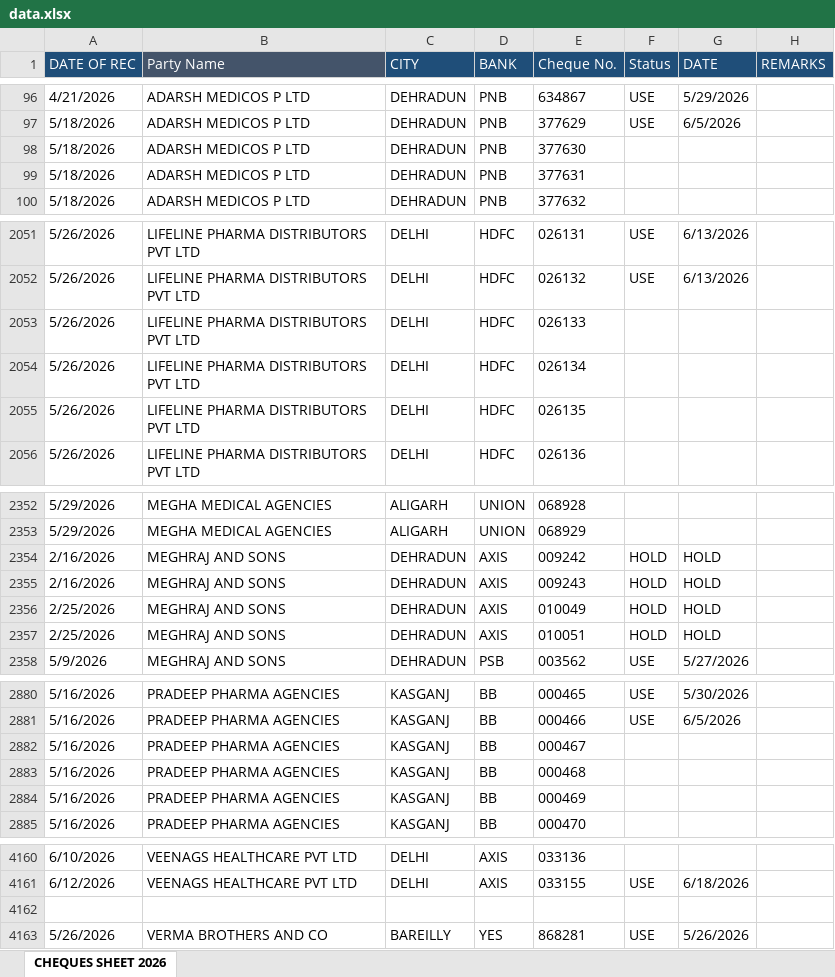
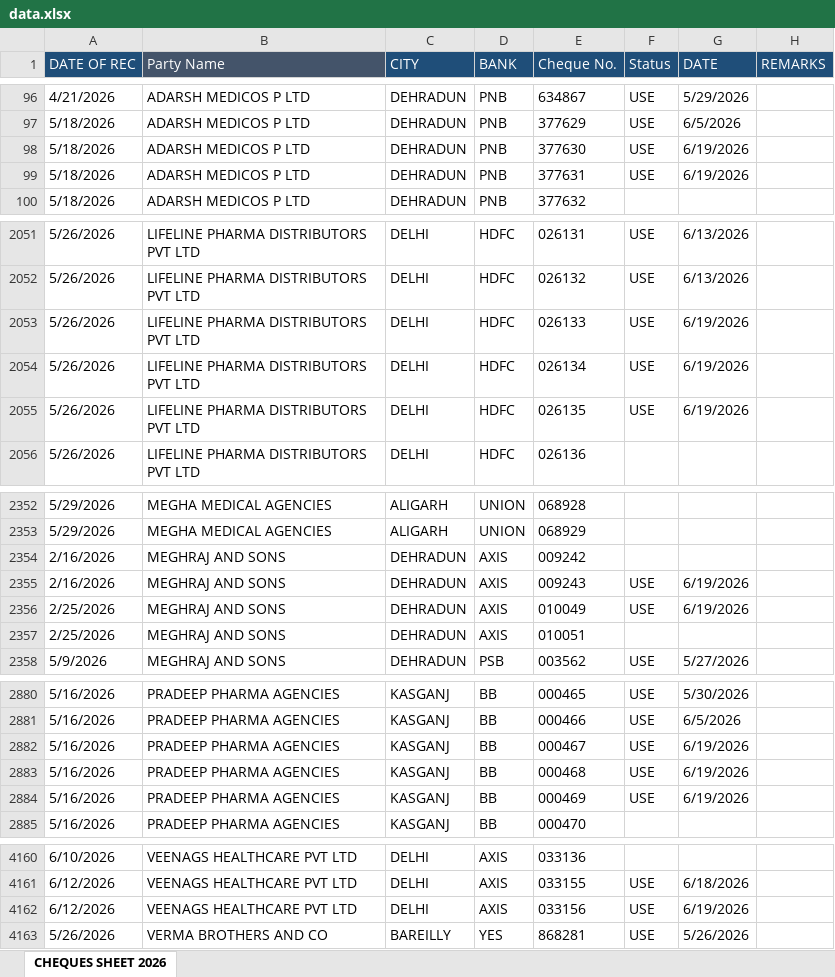
Before and after one commit to abenterprisesghz-stack/cheque-tracker, an Excel workbook: data.xlsx, sheet CHEQUES SHEET 2026, drawn as a sheet; only a part is shown, gaps mark what is left out; values as stored, in another font and other column widths than the file's, no borders; conditional formats not drawn; the diff covers the shown part only; the diff names each change by its address in the sheet, - before the commit and + after, or states it on an @@ line.

```diff
--- a/data.xlsx (sheet CHEQUES SHEET 2026)
+++ b/data.xlsx (sheet CHEQUES SHEET 2026)
-F98:F99 (Status): (empty)
+F98:F99 (Status): USE
-G98:G99 (DATE): (empty)
+G98:G99 (DATE): 6/19/2026
-F2053:F2055 (Status): (empty)
+F2053:F2055 (Status): USE
-G2053:G2055 (DATE): (empty)
+G2053:G2055 (DATE): 6/19/2026
-F2354 (Status): HOLD
+F2354 (Status): (empty)
-G2354 (DATE): HOLD
+G2354 (DATE): (empty)
-F2355:F2356 (Status): HOLD
+F2355:F2356 (Status): USE
-G2355:G2356 (DATE): HOLD
+G2355:G2356 (DATE): 6/19/2026
-F2357 (Status): HOLD
+F2357 (Status): (empty)
-G2357 (DATE): HOLD
+G2357 (DATE): (empty)
-F2882:F2884 (Status): (empty)
+F2882:F2884 (Status): USE
-G2882:G2884 (DATE): (empty)
+G2882:G2884 (DATE): 6/19/2026
-row 4162: (empty)
+row 4162: 6/12/2026 | VEENAGS HEALTHCARE PVT LTD | DELHI | AXIS | 033156 | USE | 6/19/2026
```
Also changed, not shown: 47 added rows and 99 edited cells elsewhere in this sheet.
